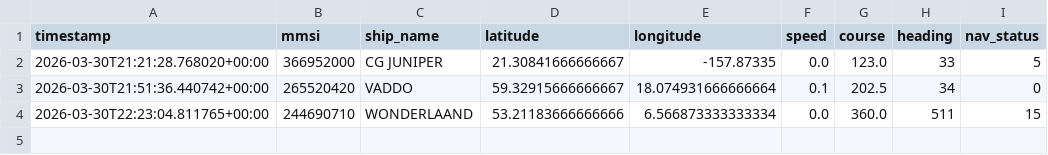
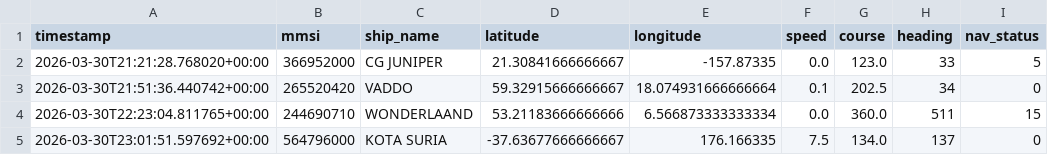
Before and after one commit to ZouarhiYassmin/ais_friends, a CSV file: data/african_puffin_ais.csv, drawn as a sheet; the diff names each change by its address in the sheet, - before the commit and + after, or states it on an @@ line.

```diff
--- a/data/african_puffin_ais.csv
+++ b/data/african_puffin_ais.csv
+row 5: 2026-03-30T23:01:51.597692+00:00 | 564796000 | KOTA SURIA | -37.63677666666667 | 176.166335 | 7.5 | 134.0 | 137 | 0
```
